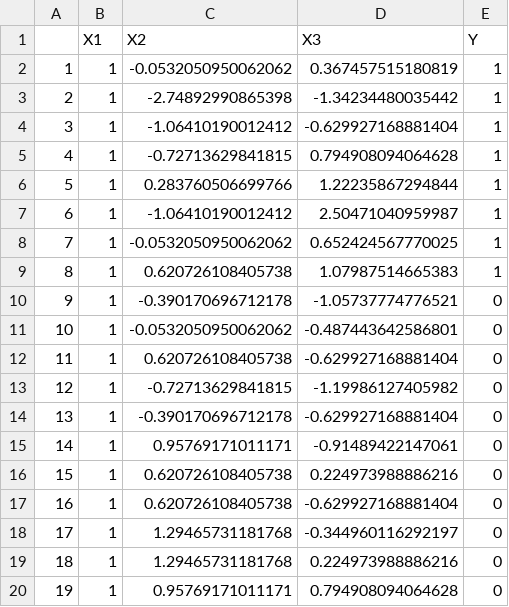
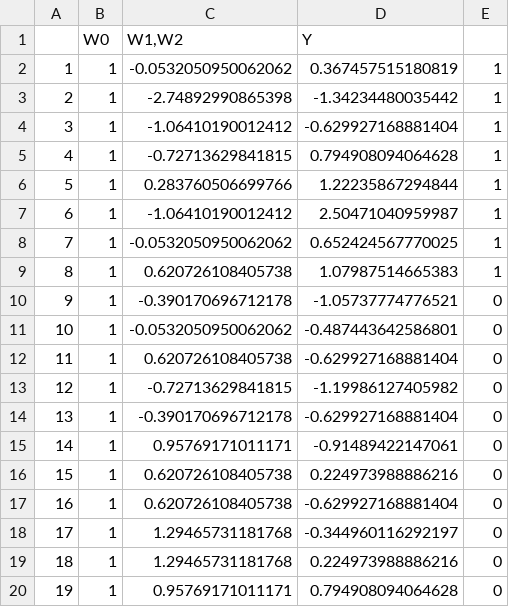
Before and after one commit to eaegerber/data, a CSV file: pokemon_perceptron.csv, drawn as a sheet.

Commit message:
Update pokemon_perceptron.csv

```diff
--- a/pokemon_perceptron.csv
+++ b/pokemon_perceptron.csv
@@ -1,2 +1,2 @@
-"","X1","X2","X3","Y"
+"","W0","W1,"W2,"Y"
 "1",1,-0.0532050950062062,0.367457515180819,1
```
